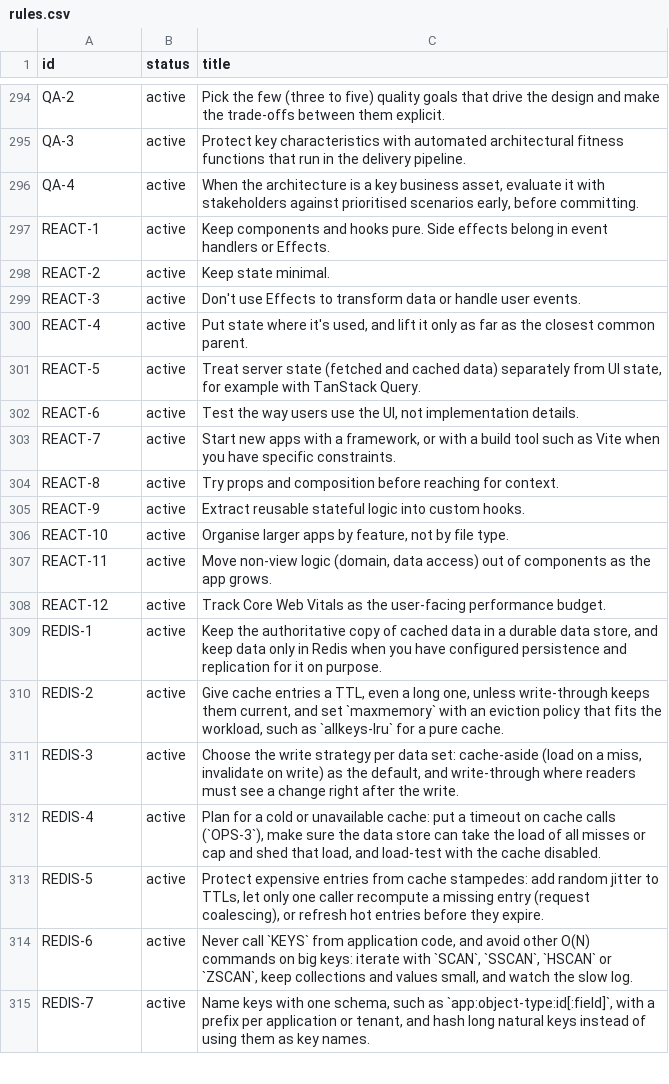
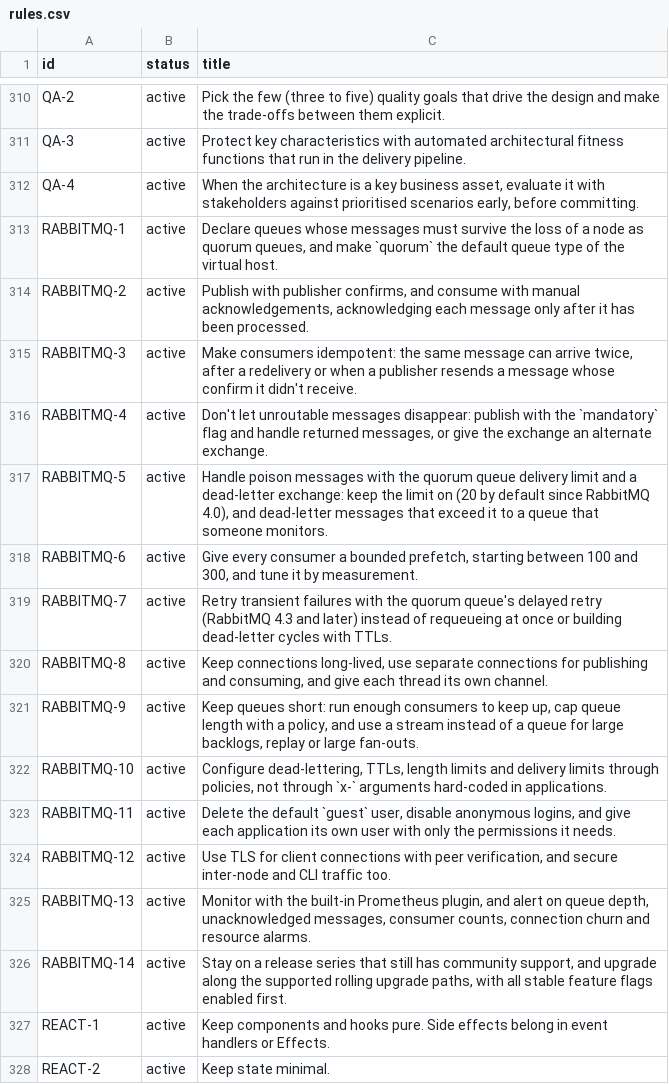
Before and after one commit to depuschm/architecture-guidelines, a CSV file: rules.csv, drawn as a sheet; only a part is shown, gaps mark what is left out; the shorter side is filled out with more unchanged rows; the diff covers the shown part only.

```diff
--- a/rules.csv
+++ b/rules.csv
@@ -296,2 +312,16 @@ QA-3,active,Protect key characteristics with automated architectural fitness fun
 QA-4,active,"When the architecture is a key business asset, evaluate it with stakeholders against prioritised scenarios early, before committing."
+RABBITMQ-1,active,"Declare queues whose messages must survive the loss of a node as quorum queues, and make `quorum` the default queue type of the virtual host."
+RABBITMQ-2,active,"Publish with publisher confirms, and consume with manual acknowledgements, acknowledging each message only after it has been processed."
+RABBITMQ-3,active,"Make consumers idempotent: the same message can arrive twice, after a redelivery or when a publisher resends a message whose confirm it didn't receive."
+RABBITMQ-4,active,"Don't let unroutable messages disappear: publish with the `mandatory` flag and handle returned messages, or give the exchange an alternate exchange."
+RABBITMQ-5,active,"Handle poison messages with the quorum queue delivery limit and a dead-letter exchange: keep the limit on (20 by default since RabbitMQ 4.0), and dead-letter messages that exceed it to a queue that someone monitors."
+RABBITMQ-6,active,"Give every consumer a bounded prefetch, starting between 100 and 300, and tune it by measurement."
+RABBITMQ-7,active,Retry transient failures with the quorum queue's delayed retry (RabbitMQ 4.3 and later) instead of requeueing at once or building dead-letter cycles with TTLs.
+RABBITMQ-8,active,"Keep connections long-lived, use separate connections for publishing and consuming, and give each thread its own channel."
+RABBITMQ-9,active,"Keep queues short: run enough consumers to keep up, cap queue length with a policy, and use a stream instead of a queue for large backlogs, replay or large fan-outs."
+RABBITMQ-10,active,"Configure dead-lettering, TTLs, length limits and delivery limits through policies, not through `x-` arguments hard-coded in applications."
+RABBITMQ-11,active,"Delete the default `guest` user, disable anonymous logins, and give each application its own user with only the permissions it needs."
+RABBITMQ-12,active,"Use TLS for client connections with peer verification, and secure inter-node and CLI traffic too."
+RABBITMQ-13,active,"Monitor with the built-in Prometheus plugin, and alert on queue depth, unacknowledged messages, consumer counts, connection churn and resource alarms."
+RABBITMQ-14,active,"Stay on a release series that still has community support, and upgrade along the supported rolling upgrade paths, with all stable feature flags enabled first."
 REACT-1,active,Keep components and hooks pure. Side effects belong in event handlers or Effects.
```
Also changed, not shown: 16 added rows elsewhere in this file, 12 other files.
